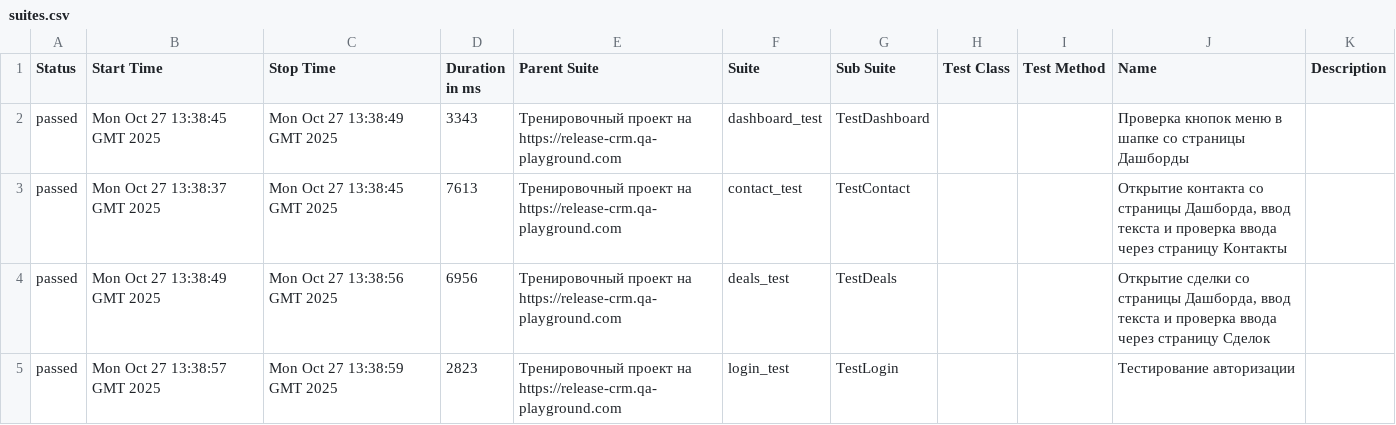
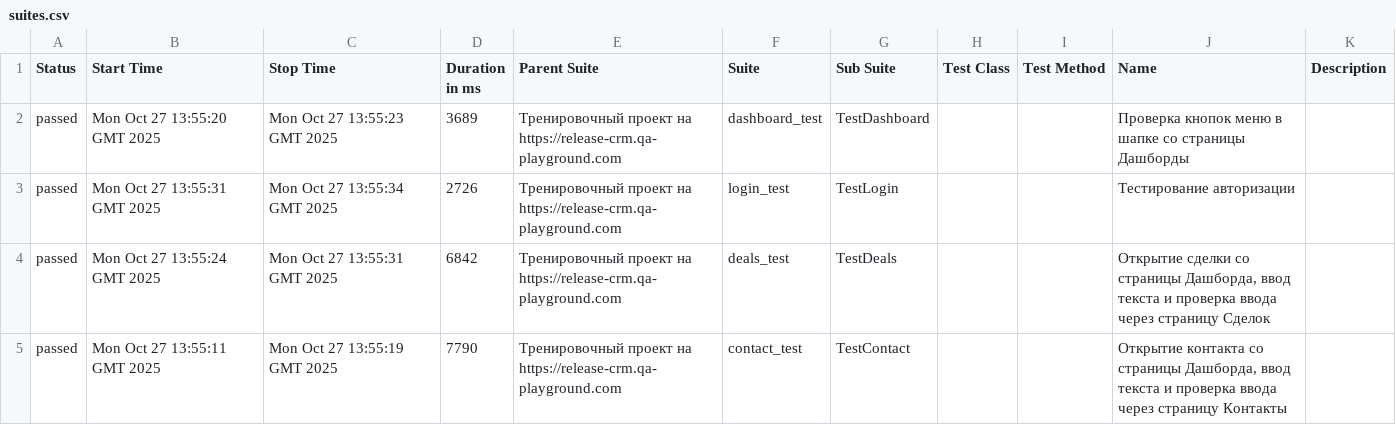
Before and after one commit to yaroslav1171717/Page_Object_Model_DZ, a CSV file: data/suites.csv, drawn as a sheet.

```diff
--- a/data/suites.csv
+++ b/data/suites.csv
@@ -1,5 +1,5 @@
 "Status","Start Time","Stop Time","Duration in ms","Parent Suite","Suite","Sub Suite","Test Class","Test Method","Name","Description"
-"passed","Mon Oct 27 13:38:45 GMT 2025","Mon Oct 27 13:38:49 GMT 2025","3343","Тренировочный проект на https://release-crm.qa-playground.com","dashboard_test","TestDashboard","","","Проверка кнопок меню в шапке со страницы Дашборды",""
-"passed","Mon Oct 27 13:38:37 GMT 2025","Mon Oct 27 13:38:45 GMT 2025","7613","Тренировочный проект на https://release-crm.qa-playground.com","contact_test","TestContact","","","Открытие контакта со страницы Дашборда, ввод текста и проверка ввода через страницу Контакты",""
-"passed","Mon Oct 27 13:38:49 GMT 2025","Mon Oct 27 13:38:56 GMT 2025","6956","Тренировочный проект на https://release-crm.qa-playground.com","deals_test","TestDeals","","","Открытие сделки со страницы Дашборда, ввод текста и проверка ввода через страницу Сделок",""
-"passed","Mon Oct 27 13:38:57 GMT 2025","Mon Oct 27 13:38:59 GMT 2025","2823","Тренировочный проект на https://release-crm.qa-playground.com","login_test","TestLogin","","","Тестирование авторизации",""
+"passed","Mon Oct 27 13:55:20 GMT 2025","Mon Oct 27 13:55:23 GMT 2025","3689","Тренировочный проект на https://release-crm.qa-playground.com","dashboard_test","TestDashboard","","","Проверка кнопок меню в шапке со страницы Дашборды",""
+"passed","Mon Oct 27 13:55:31 GMT 2025","Mon Oct 27 13:55:34 GMT 2025","2726","Тренировочный проект на https://release-crm.qa-playground.com","login_test","TestLogin","","","Тестирование авторизации",""
+"passed","Mon Oct 27 13:55:24 GMT 2025","Mon Oct 27 13:55:31 GMT 2025","6842","Тренировочный проект на https://release-crm.qa-playground.com","deals_test","TestDeals","","","Открытие сделки со страницы Дашборда, ввод текста и проверка ввода через страницу Сделок",""
+"passed","Mon Oct 27 13:55:11 GMT 2025","Mon Oct 27 13:55:19 GMT 2025","7790","Тренировочный проект на https://release-crm.qa-playground.com","contact_test","TestContact","","","Открытие контакта со страницы Дашборда, ввод текста и проверка ввода через страницу Контакты",""
```
Also changed, not shown: 22 other files.
